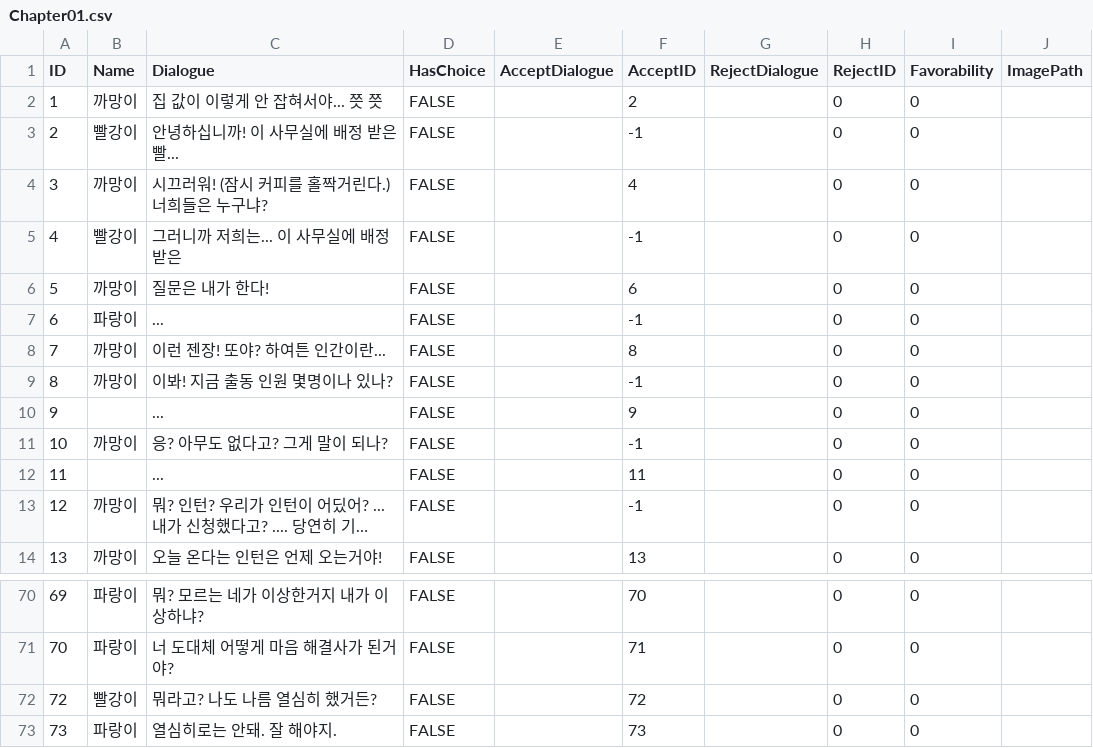
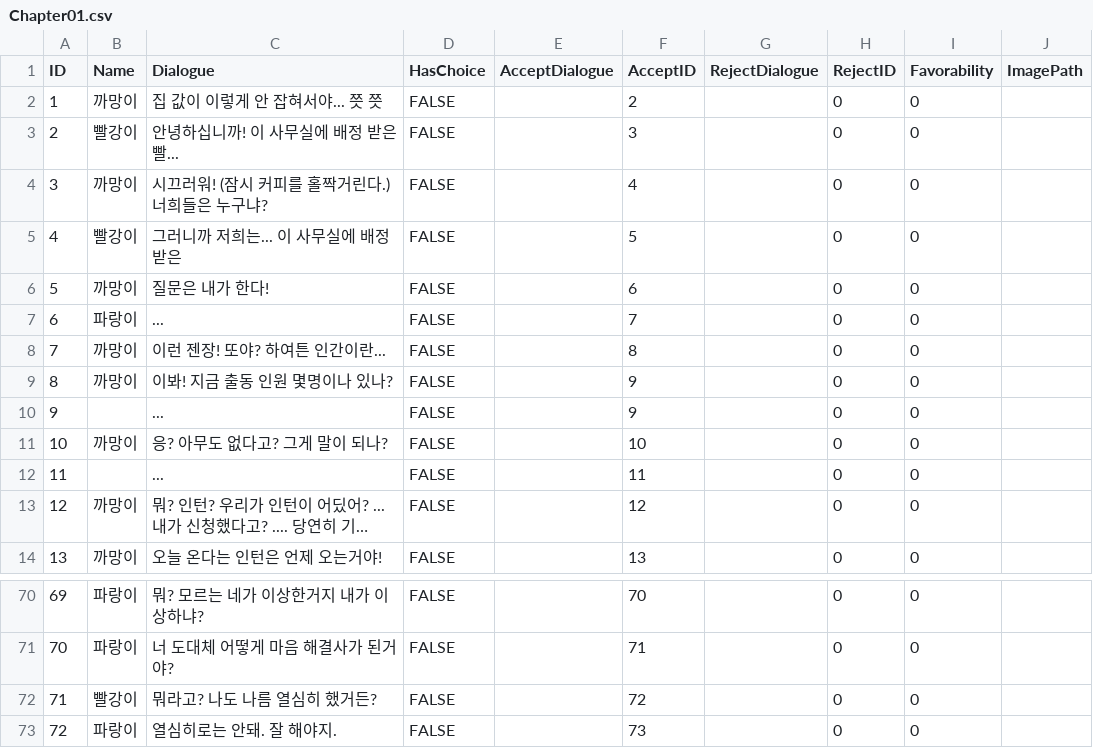
Before and after one commit to 2018130/MindSolver, a CSV file: Assets/Resources/Chapter01.csv, drawn as a sheet; only a part is shown, gaps mark what is left out; long unchanged cells end in …; the diff names each change by its address in the sheet, - before the commit and + after, or states it on an @@ line.

```diff
--- a/Assets/Resources/Chapter01.csv
+++ b/Assets/Resources/Chapter01.csv
-F3 (AcceptID): -1
+F3 (AcceptID): 3
-F5 (AcceptID): -1
+F5 (AcceptID): 5
-F7 (AcceptID): -1
+F7 (AcceptID): 7
-F9 (AcceptID): -1
+F9 (AcceptID): 9
-F11 (AcceptID): -1
+F11 (AcceptID): 10
-F13 (AcceptID): -1
+F13 (AcceptID): 12
@@ column A (ID) renumbered between rows 72 and 75 @@
```
Also changed, not shown: 47 other files.
